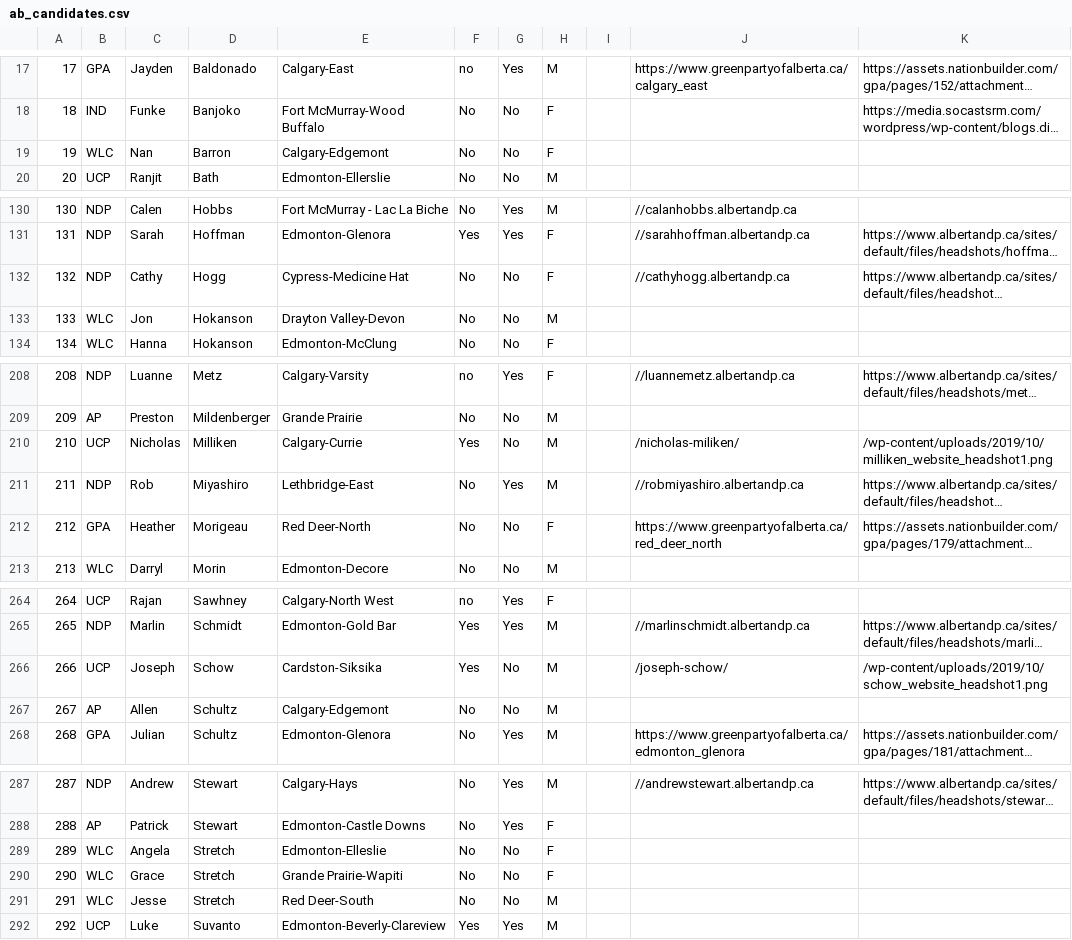
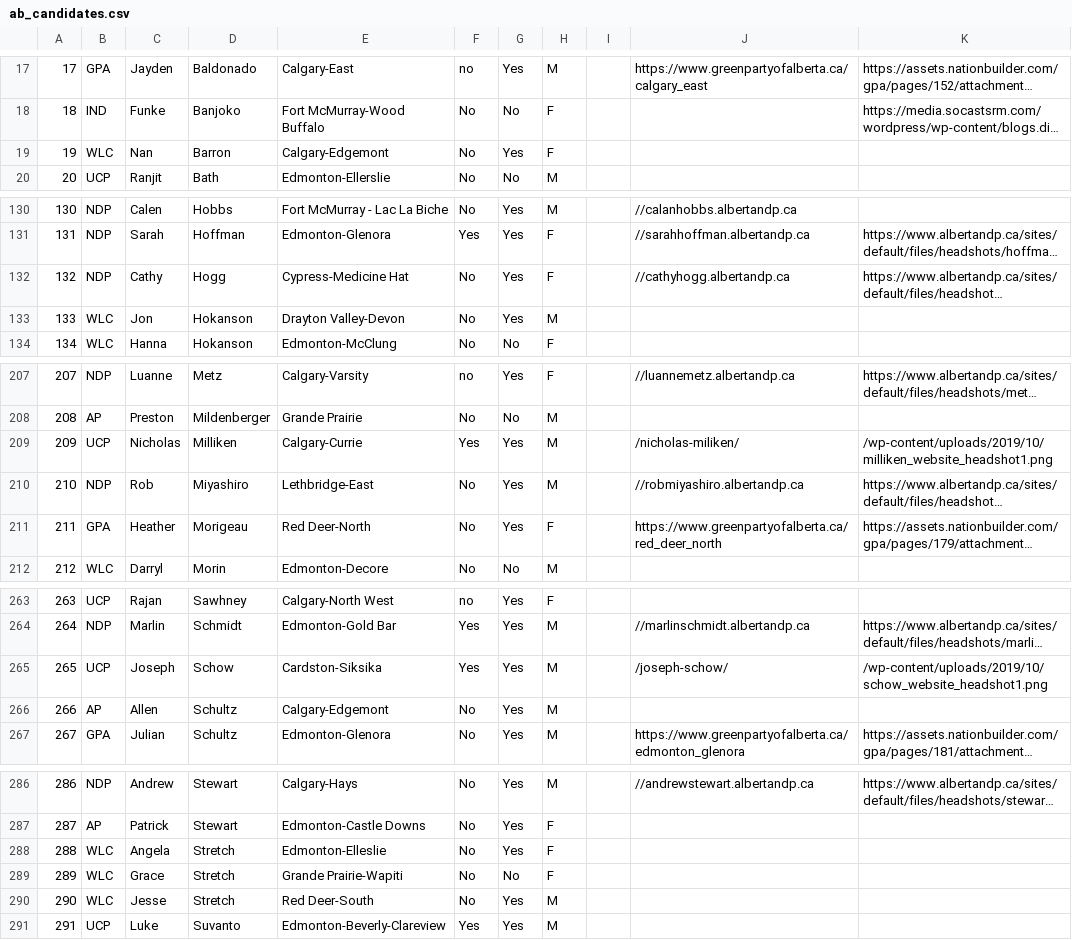
Before and after one commit to mcbeanit/Alberta, a CSV file: ab_candidates.csv, drawn as a sheet; only a part is shown, gaps mark what is left out; long unchanged cells end in …; addresses are those after the commit; the diff covers the shown part only; the diff names each change by its address in the sheet, - before the commit and + after, or states it on an @@ line.

```diff
--- a/ab_candidates.csv
+++ b/ab_candidates.csv
-G19: No
+G19: Yes
-G132:G133: No
+G132:G133: Yes
@@ column A renumbered between rows 171 and 331 @@
-G209: No
+G209: Yes
-G211: No
+G211: Yes
-G265:G266: No
+G265:G266: Yes
-G288: No
+G288: Yes
-G290: No
+G290: Yes
```
Also changed, not shown: 1 added row, 1 removed row and 14 edited cells elsewhere in this file, official_candidates.csv.
